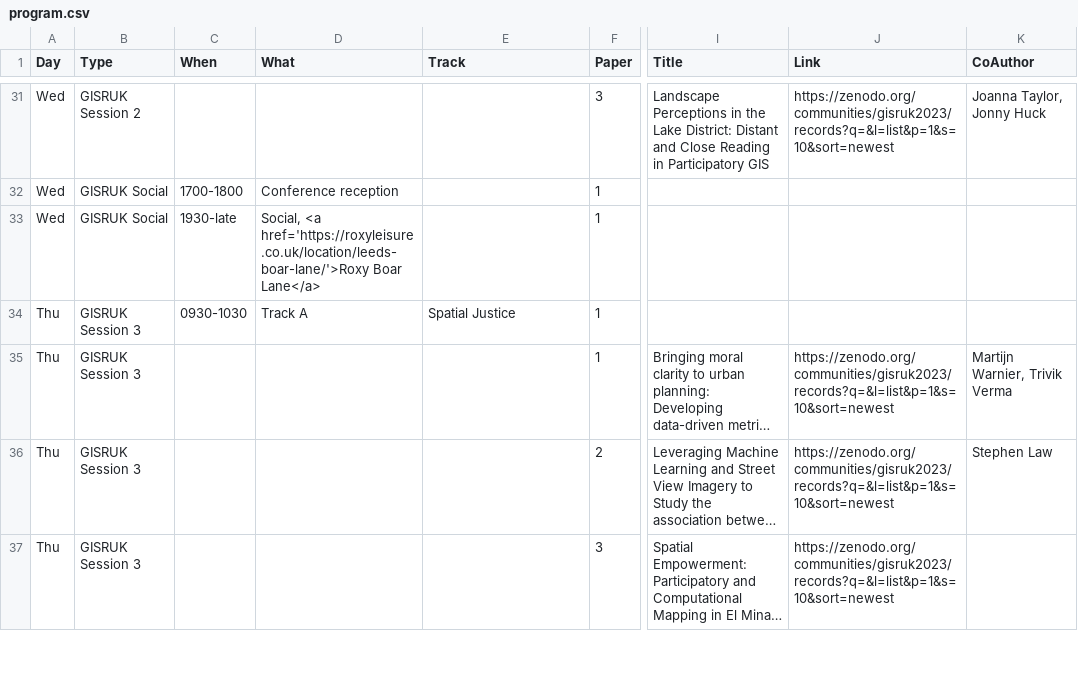
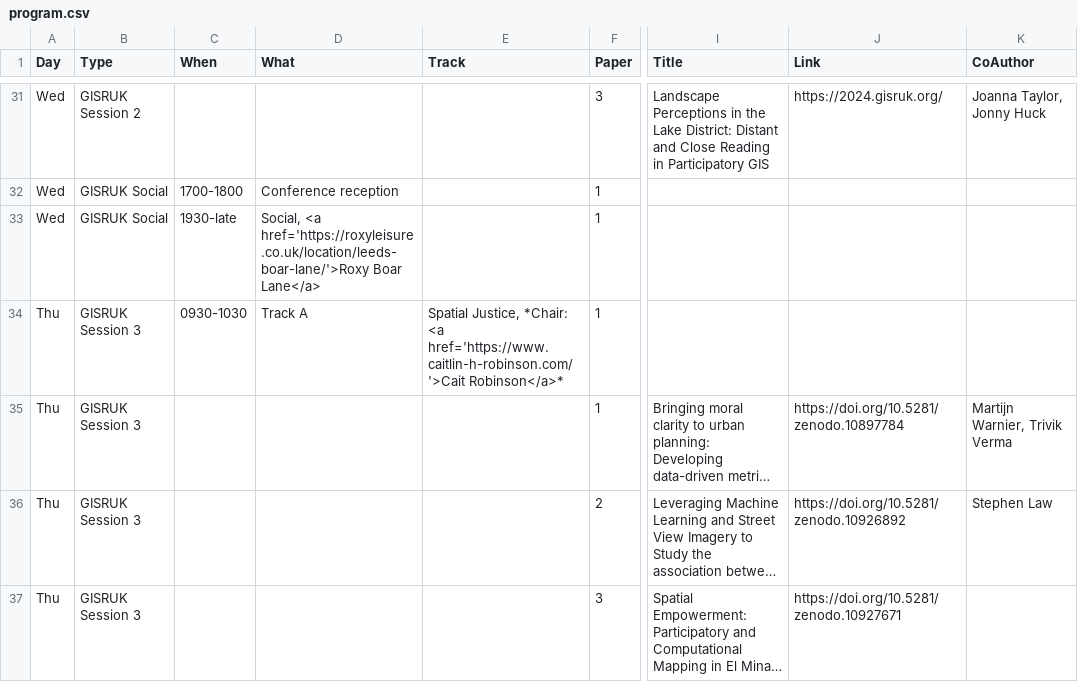
Before and after one commit to nickbearman/gisruk2025, a CSV file: program/program.csv, drawn as a sheet; only a part is shown, gaps mark what is left out; long unchanged cells end in …; the diff covers the shown part only; the diff names each change by its address in the sheet, - before the commit and + after, or states it on an @@ line.

```diff
--- a/program/program.csv
+++ b/program/program.csv
-J31 (Link): https://zenodo.org/communities/gisruk2023/records?q=&l=list&p=1&s=10&sort=newest
+J31 (Link): https://2024.gisruk.org/
-E34 (Track): Spatial Justice
+E34 (Track): Spatial Justice, *Chair: <a href='https://www.caitlin-h-robinson.com/'>Cait Robinson</a>*
-J35 (Link): https://zenodo.org/communities/gisruk2023/records?q=&l=list&p=1&s=10&sort=newest
+J35 (Link): https://doi.org/10.5281/zenodo.10897784
-J36 (Link): https://zenodo.org/communities/gisruk2023/records?q=&l=list&p=1&s=10&sort=newest
+J36 (Link): https://doi.org/10.5281/zenodo.10926892
-J37 (Link): https://zenodo.org/communities/gisruk2023/records?q=&l=list&p=1&s=10&sort=newest
+J37 (Link): https://doi.org/10.5281/zenodo.10927671
```
Also changed, not shown: 72 edited cells elsewhere in this file, 6 other files.
